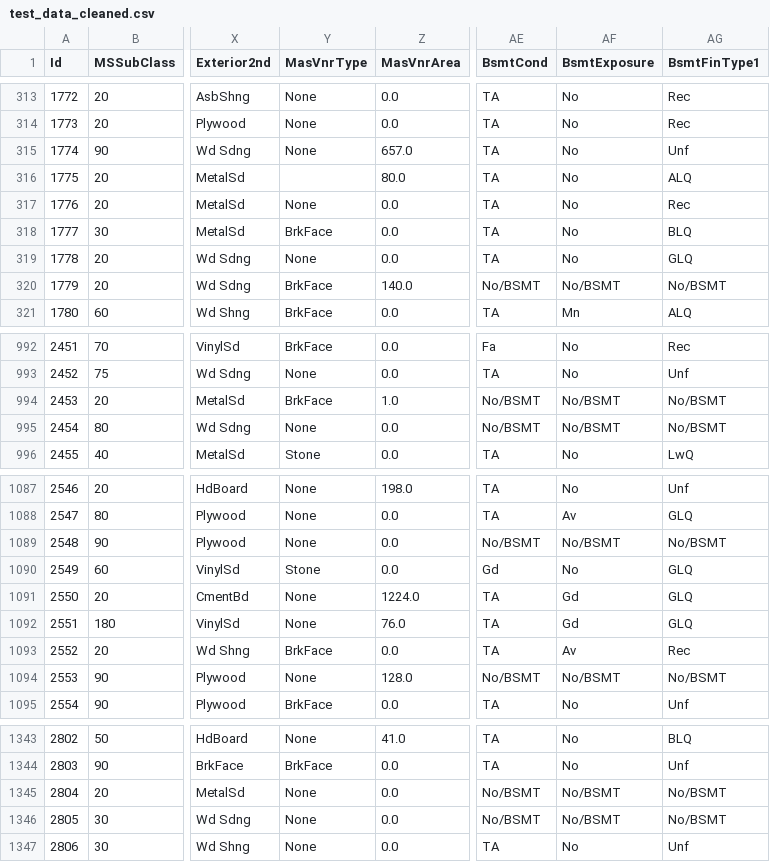
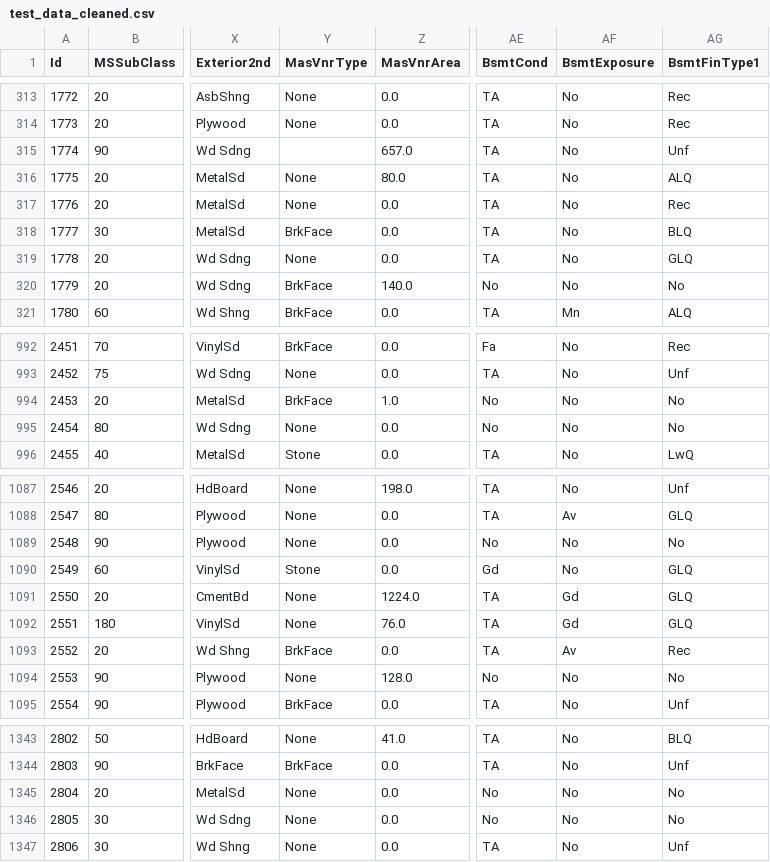
Before and after one commit to Veni8760/Machine_Learning_House_Prediction_Project, a CSV file: data/processed/test_data_cleaned_folder/test_data_cleaned.csv, drawn as a sheet; only a part is shown, gaps mark what is left out; the diff covers the shown part only; the diff names each change by its address in the sheet, - before the commit and + after, or states it on an @@ line.

```diff
--- a/data/processed/test_data_cleaned_folder/test_data_cleaned.csv
+++ b/data/processed/test_data_cleaned_folder/test_data_cleaned.csv
-Y315 (MasVnrType): None
+Y315 (MasVnrType): (empty)
-Y316 (MasVnrType): (empty)
+Y316 (MasVnrType): None
-AE320 (BsmtCond): No/BSMT
+AE320 (BsmtCond): No
-AF320 (BsmtExposure): No/BSMT
+AF320 (BsmtExposure): No
-AG320 (BsmtFinType1): No/BSMT
+AG320 (BsmtFinType1): No
-AE994:AE995 (BsmtCond): No/BSMT
+AE994:AE995 (BsmtCond): No
-AF994:AF995 (BsmtExposure): No/BSMT
+AF994:AF995 (BsmtExposure): No
-AG994:AG995 (BsmtFinType1): No/BSMT
+AG994:AG995 (BsmtFinType1): No
-AE1089 (BsmtCond): No/BSMT
+AE1089 (BsmtCond): No
-AF1089 (BsmtExposure): No/BSMT
+AF1089 (BsmtExposure): No
-AG1089 (BsmtFinType1): No/BSMT
+AG1089 (BsmtFinType1): No
-AE1094 (BsmtCond): No/BSMT
+AE1094 (BsmtCond): No
-AF1094 (BsmtExposure): No/BSMT
+AF1094 (BsmtExposure): No
-AG1094 (BsmtFinType1): No/BSMT
+AG1094 (BsmtFinType1): No
-AE1345:AE1346 (BsmtCond): No/BSMT
+AE1345:AE1346 (BsmtCond): No
-AF1345:AF1346 (BsmtExposure): No/BSMT
+AF1345:AF1346 (BsmtExposure): No
-AG1345:AG1346 (BsmtFinType1): No/BSMT
+AG1345:AG1346 (BsmtFinType1): No
```
Also changed, not shown: 152 edited cells elsewhere in this file, data/processed/training_data_cleaned_folder/training_data_cleaned.csv, 7 other files.
